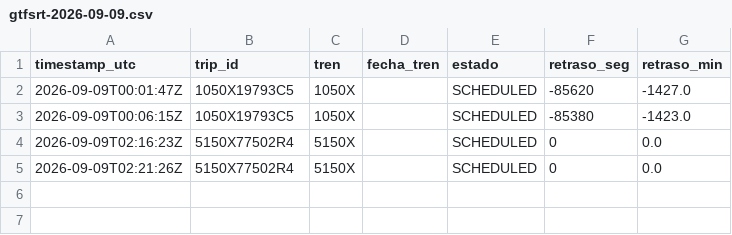
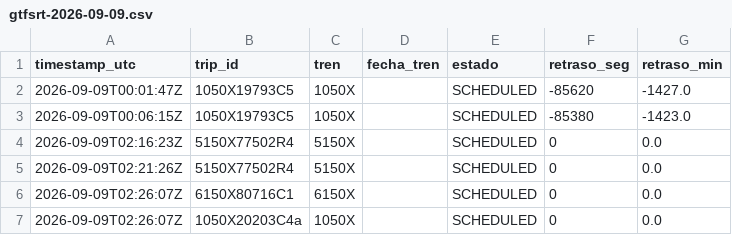
Before and after one commit to josernalist/renfe-cercanias-gtfsrt, a CSV file: data/2026/09/gtfsrt-2026-09-09.csv, drawn as a sheet; the diff names each change by its address in the sheet, - before the commit and + after, or states it on an @@ line.

```diff
--- a/data/2026/09/gtfsrt-2026-09-09.csv
+++ b/data/2026/09/gtfsrt-2026-09-09.csv
+row 6: 2026-09-09T02:26:07Z | 6150X80716C1 | 6150X |  | SCHEDULED | 0 | 0.0
+row 7: 2026-09-09T02:26:07Z | 1050X20203C4a | 1050X |  | SCHEDULED | 0 | 0.0
```
